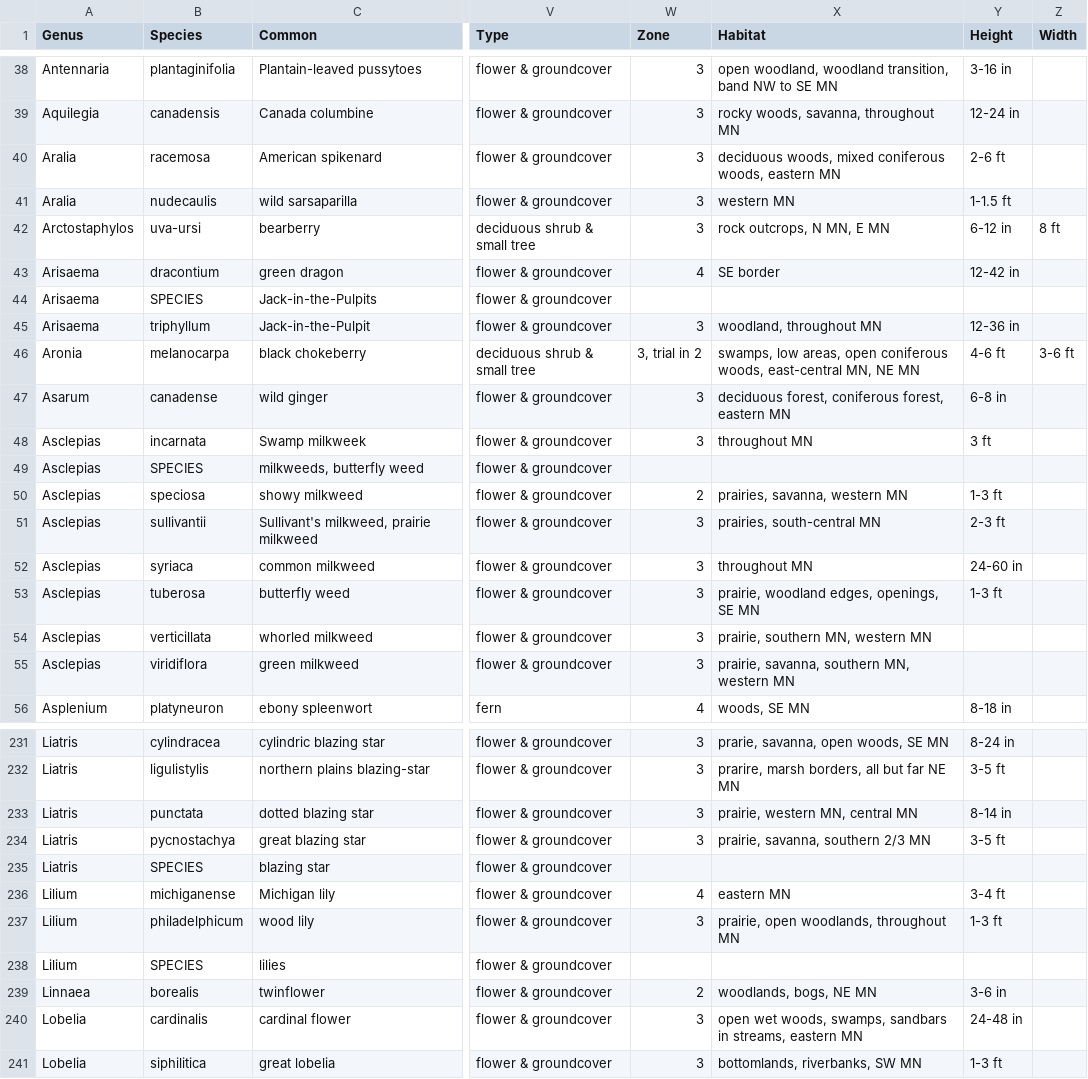
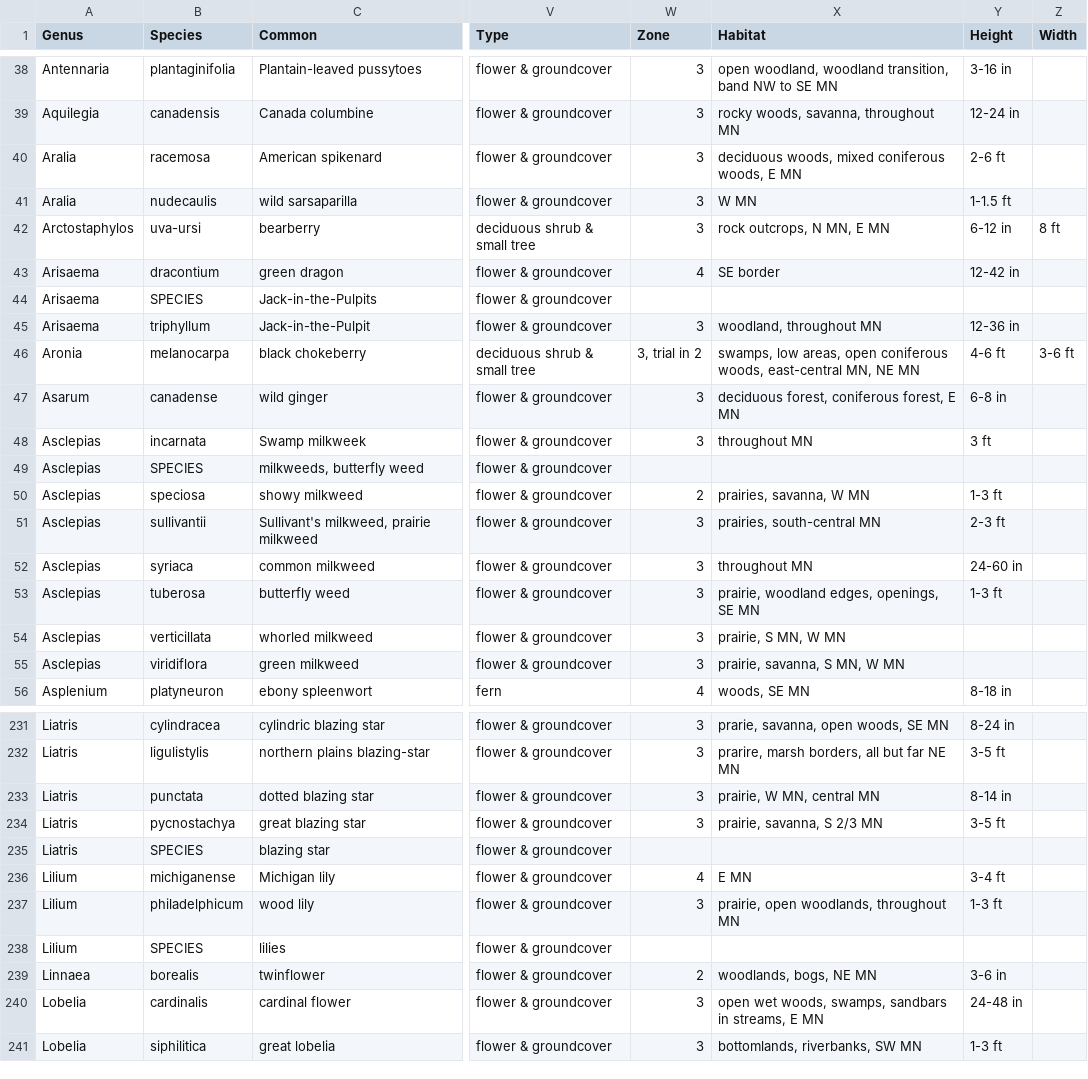
Before and after one commit to thebigez8/native_plants, a CSV file: data/native_plants_qc.csv, drawn as a sheet; only a part is shown, gaps mark what is left out; the diff covers the shown part only; the diff names each change by its address in the sheet, - before the commit and + after, or states it on an @@ line.

Commit message:
change MN abbrevs

```diff
--- a/data/native_plants_qc.csv
+++ b/data/native_plants_qc.csv
-X40 (Habitat): …coniferous woods, eastern MN
+X40 (Habitat): …coniferous woods, E MN
-X41 (Habitat): western MN
+X41 (Habitat): W MN
-X47 (Habitat): deciduous forest, coniferous forest, eastern MN
+X47 (Habitat): deciduous forest, coniferous forest, E MN
-X50 (Habitat): prairies, savanna, western MN
+X50 (Habitat): prairies, savanna, W MN
-X54 (Habitat): prairie, southern MN, western MN
+X54 (Habitat): prairie, S MN, W MN
-X55 (Habitat): prairie, savanna, southern MN, western MN
+X55 (Habitat): prairie, savanna, S MN, W MN
-X233 (Habitat): prairie, western MN, central MN
+X233 (Habitat): prairie, W MN, central MN
-X234 (Habitat): prairie, savanna, southern 2/3 MN
+X234 (Habitat): prairie, savanna, S 2/3 MN
-X236 (Habitat): eastern MN
+X236 (Habitat): E MN
-X240 (Habitat): …in streams, eastern MN
+X240 (Habitat): …in streams, E MN
```
Also changed, not shown: 19 edited cells elsewhere in this file.
